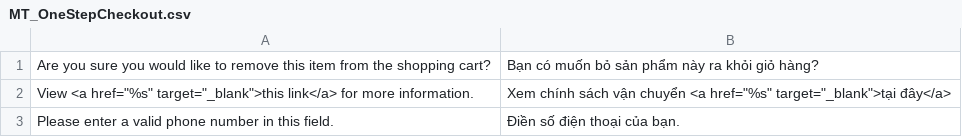
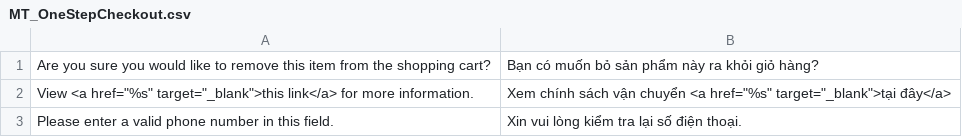
Before and after one commit to cleversoft/kidsplaza, a CSV file: app/locale/vi_VN/MT_OneStepCheckout.csv, drawn as a sheet.

```diff
--- a/app/locale/vi_VN/MT_OneStepCheckout.csv
+++ b/app/locale/vi_VN/MT_OneStepCheckout.csv
@@ -2,2 +2,2 @@
 "View <a href=""%s"" target=""_blank"">this link</a> for more information.","Xem chính sách vận chuyển <a href=""%s"" target=""_blank"">tại đây</a>"
-"Please enter a valid phone number in this field.","Điền số điện thoại của bạn."
+"Please enter a valid phone number in this field.","Xin vui lòng kiểm tra lại số điện thoại."
```
Also changed, not shown: 1 other file.
